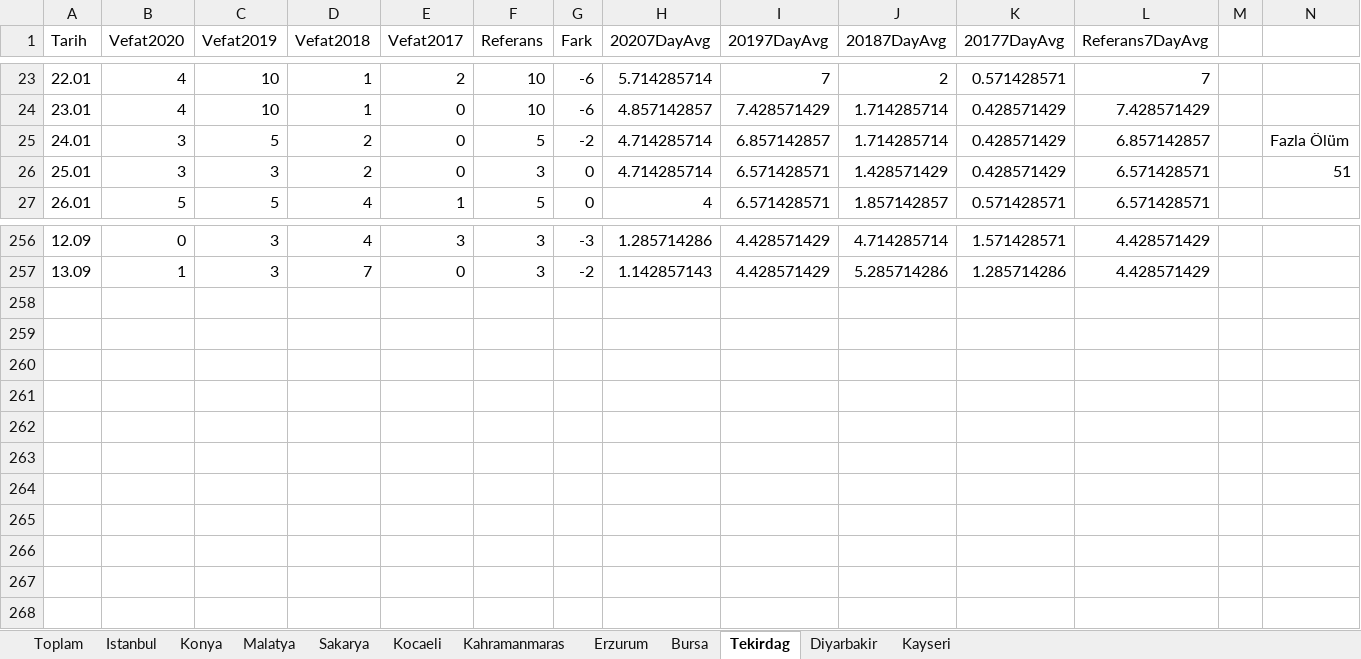
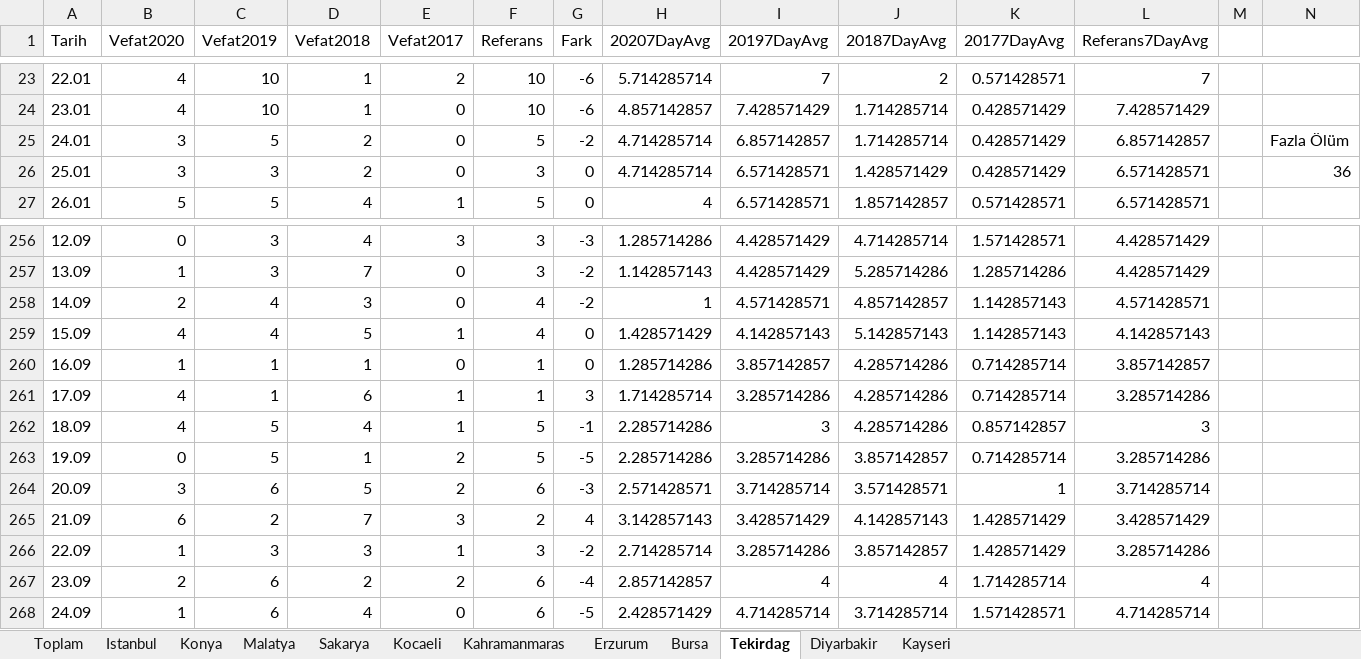
Before and after one commit to kuzdogan/edevlet-mezarlik-verileri, an Excel workbook: edevlet-mezarlik-verileri.xlsx, sheet Tekirdag, drawn as a sheet; only a part is shown, gaps mark what is left out; values as stored, in another font and other column widths than the file's, no borders; charts and pictures and table styles not drawn; the diff names each change by its address in the sheet, - before the commit and + after, or states it on an @@ line.

```diff
--- a/edevlet-mezarlik-verileri.xlsx (sheet Tekirdag)
+++ b/edevlet-mezarlik-verileri.xlsx (sheet Tekirdag)
-N26: 51
+N26: 36
+row 258: 14.09 | 2 | 4 | 3 | 0 | 4 | -2 | 1 | 4.571428571 | 4.857142857 | 1.142857143 | 4.571428571
+row 259: 15.09 | 4 | 4 | 5 | 1 | 4 | 0 | 1.428571429 | 4.142857143 | 5.142857143 | 1.142857143 | 4.142857143
+row 260: 16.09 | 1 | 1 | 1 | 0 | 1 | 0 | 1.285714286 | 3.857142857 | 4.285714286 | 0.714285714 | 3.857142857
+row 261: 17.09 | 4 | 1 | 6 | 1 | 1 | 3 | 1.714285714 | 3.285714286 | 4.285714286 | 0.714285714 | 3.285714286
+row 262: 18.09 | 4 | 5 | 4 | 1 | 5 | -1 | 2.285714286 | 3 | 4.285714286 | 0.857142857 | 3
+row 263: 19.09 | 0 | 5 | 1 | 2 | 5 | -5 | 2.285714286 | 3.285714286 | 3.857142857 | 0.714285714 | 3.285714286
+row 264: 20.09 | 3 | 6 | 5 | 2 | 6 | -3 | 2.571428571 | 3.714285714 | 3.571428571 | 1 | 3.714285714
+row 265: 21.09 | 6 | 2 | 7 | 3 | 2 | 4 | 3.142857143 | 3.428571429 | 4.142857143 | 1.428571429 | 3.428571429
+row 266: 22.09 | 1 | 3 | 3 | 1 | 3 | -2 | 2.714285714 | 3.285714286 | 3.857142857 | 1.428571429 | 3.285714286
+row 267: 23.09 | 2 | 6 | 2 | 2 | 6 | -4 | 2.857142857 | 4 | 4 | 1.714285714 | 4
+row 268: 24.09 | 1 | 6 | 4 | 0 | 6 | -5 | 2.428571429 | 4.714285714 | 3.714285714 | 1.571428571 | 4.714285714
```
Also changed, not shown: sheet Toplam, sheet Erzurum, sheet Kocaeli, sheet Sakarya, sheet Kahramanmaras, sheet Konya, 5 more sheets, charts or pictures.
